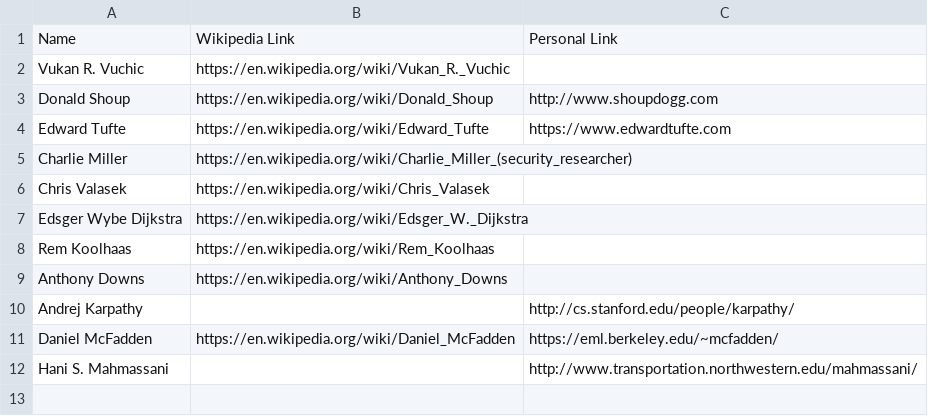
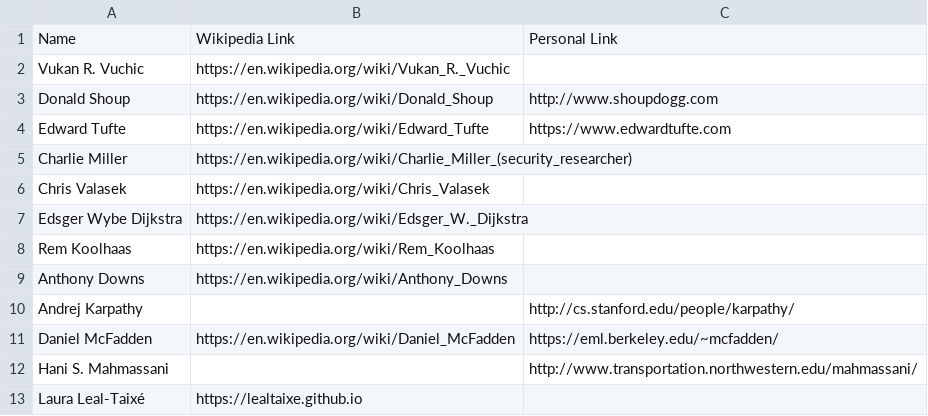
Before and after one commit to davidbailey/tum, a CSV file: people.csv, drawn as a sheet.

Commit message:
Update people.csv

```diff
--- a/people.csv
+++ b/people.csv
@@ -12 +12,2 @@ Daniel McFadden,https://en.wikipedia.org/wiki/Daniel_McFadden,https://eml.berkel
 Hani S. Mahmassani,,http://www.transportation.northwestern.edu/mahmassani/
+Laura Leal-Taixé,https://lealtaixe.github.io,
```
